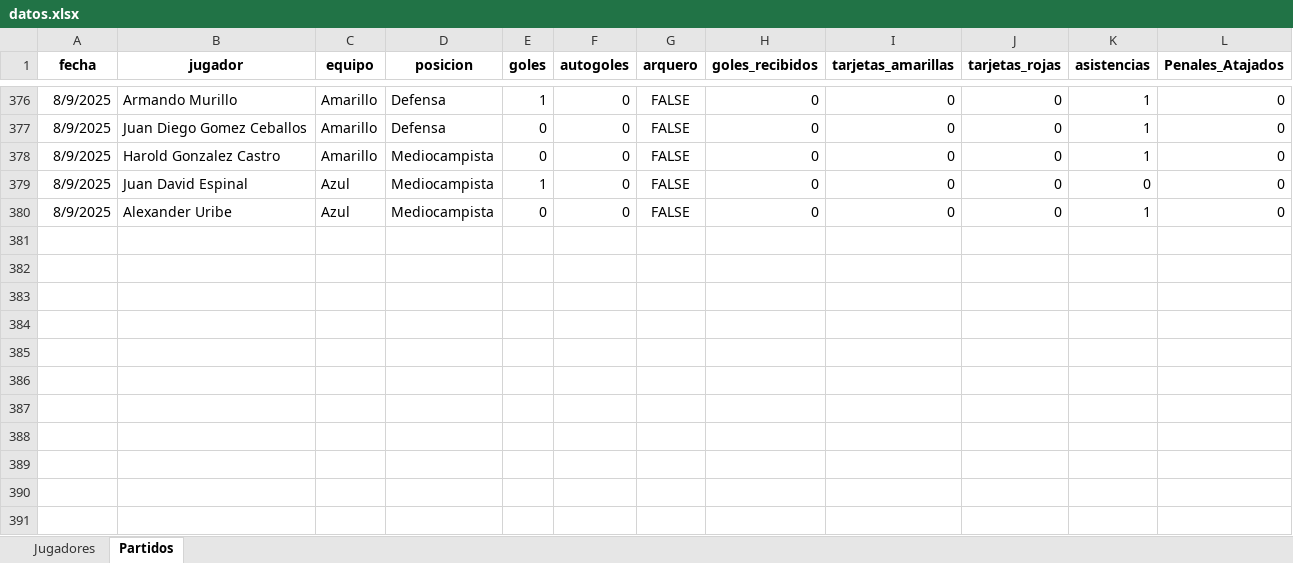
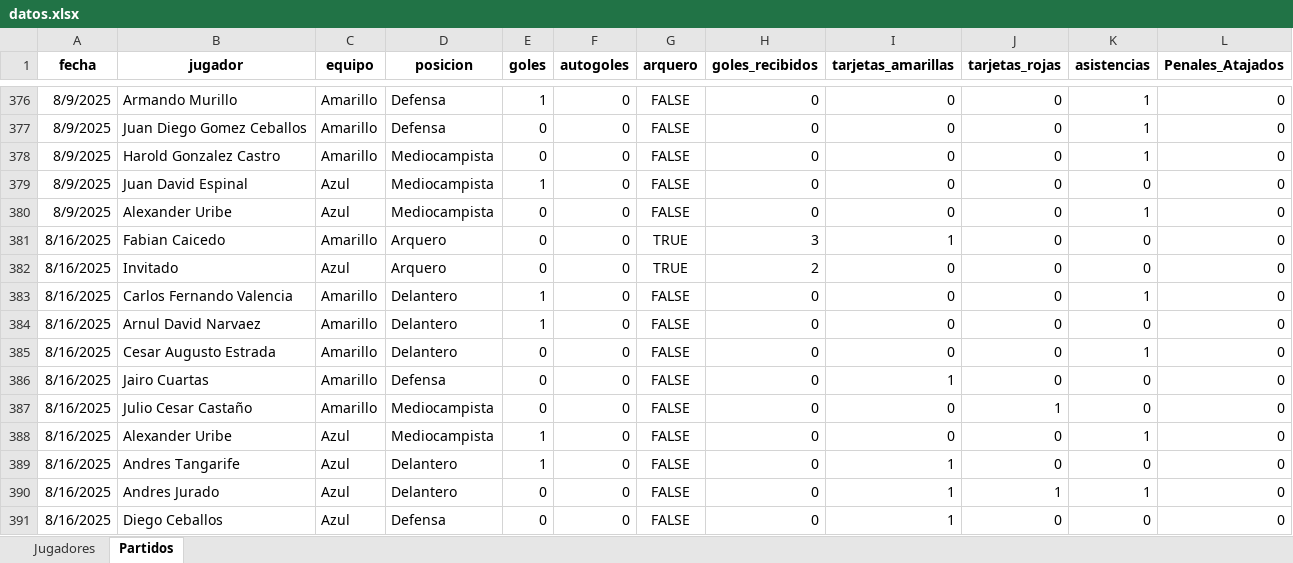
Before and after one commit to mgember/legendarios-fc, an Excel workbook: datos.xlsx, sheet Partidos, drawn as a sheet; only a part is shown, gaps mark what is left out; values as stored, in another font and other column widths than the file's, no borders; charts and pictures not drawn; the diff names each change by its address in the sheet, - before the commit and + after, or states it on an @@ line.

Commit message:
Add files via upload

```diff
--- a/datos.xlsx (sheet Partidos)
+++ b/datos.xlsx (sheet Partidos)
+row 381: 8/16/2025 | Fabian Caicedo | Amarillo | Arquero | 0 | 0 | TRUE | 3 | 1 | 0 | 0 | 0
+row 382: 8/16/2025 | Invitado | Azul | Arquero | 0 | 0 | TRUE | 2 | 0 | 0 | 0 | 0
+row 383: 8/16/2025 | Carlos Fernando Valencia | Amarillo | Delantero | 1 | 0 | FALSE | 0 | 0 | 0 | 1 | 0
+row 384: 8/16/2025 | Arnul David Narvaez | Amarillo | Delantero | 1 | 0 | FALSE | 0 | 0 | 0 | 0 | 0
+row 385: 8/16/2025 | Cesar Augusto Estrada | Amarillo | Delantero | 0 | 0 | FALSE | 0 | 0 | 0 | 1 | 0
+row 386: 8/16/2025 | Jairo Cuartas | Amarillo | Defensa | 0 | 0 | FALSE | 0 | 1 | 0 | 0 | 0
+row 387: 8/16/2025 | Julio Cesar Castaño | Amarillo | Mediocampista | 0 | 0 | FALSE | 0 | 0 | 1 | 0 | 0
+row 388: 8/16/2025 | Alexander Uribe | Azul | Mediocampista | 1 | 0 | FALSE | 0 | 0 | 0 | 1 | 0
+row 389: 8/16/2025 | Andres Tangarife | Azul | Delantero | 1 | 0 | FALSE | 0 | 1 | 0 | 0 | 0
+row 390: 8/16/2025 | Andres Jurado | Azul | Delantero | 0 | 0 | FALSE | 0 | 1 | 1 | 1 | 0
+row 391: 8/16/2025 | Diego Ceballos | Azul | Defensa | 0 | 0 | FALSE | 0 | 1 | 0 | 0 | 0
```
Also changed, not shown: sheet Jugadores.
